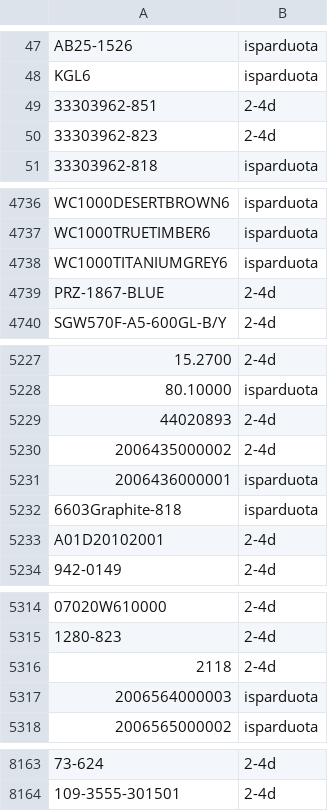
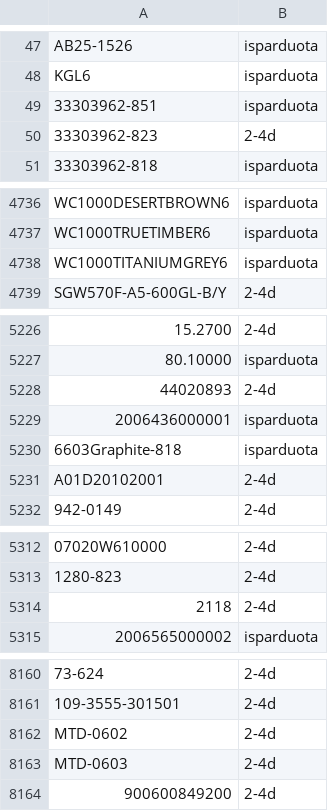
Before and after one commit to Automeskos/mototop-feeds, a CSV file: feeds/warehouse-status.csv, drawn as a sheet; only a part is shown, gaps mark what is left out; removed rows and columns are numbered as before the commit, all else as after; the diff covers the shown part only; the diff names each change by its address in the sheet, - before the commit and + after, or states it on an @@ line.

```diff
--- a/feeds/warehouse-status.csv
+++ b/feeds/warehouse-status.csv
-B49: 2-4d
+B49: isparduota
-row 4739: PRZ-1867-BLUE | 2-4d
-row 5230: 2006435000002 | 2-4d
-row 5317: 2006564000003 | isparduota
+row 8162: MTD-0602 | 2-4d
+row 8163: MTD-0603 | 2-4d
+row 8164: 900600849200 | 2-4d
```
Also changed, not shown: 1 edited cell elsewhere in this file, 6 other files.
